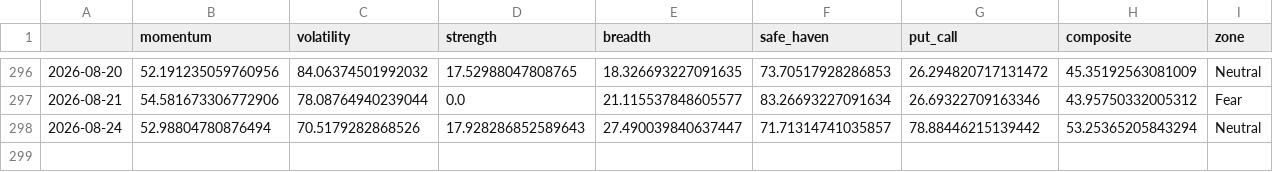
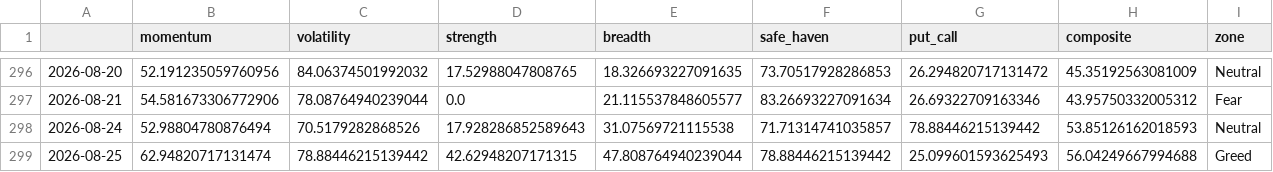
Before and after one commit to Sumanthputanemahesh/FEAR-AND-GREED-INDEX-INDIA, a CSV file: docs/data/india_fgi_core.csv, drawn as a sheet; only a part is shown, gaps mark what is left out.

```diff
--- a/docs/data/india_fgi_core.csv
+++ b/docs/data/india_fgi_core.csv
@@ -297,2 +297,3 @@
 2026-08-21,54.581673306772906,78.08764940239044,0.0,21.115537848605577,83.26693227091634,26.69322709163346,43.95750332005312,Fear
-2026-08-24,52.98804780876494,70.5179282868526,17.928286852589643,27.490039840637447,71.71314741035857,78.88446215139442,53.25365205843294,Neutral
+2026-08-24,52.98804780876494,70.5179282868526,17.928286852589643,31.07569721115538,71.71314741035857,78.88446215139442,53.85126162018593,Neutral
+2026-08-25,62.94820717131474,78.88446215139442,42.62948207171315,47.808764940239044,78.88446215139442,25.099601593625493,56.04249667994688,Greed
```
Also changed, not shown: docs/data/india_fgi_components_raw.csv, docs/data/india_fgi_extended.csv, 8 other files.
